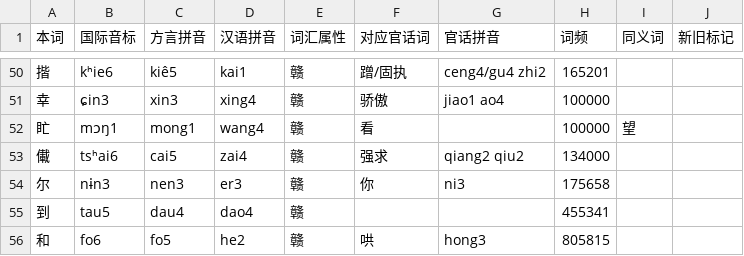
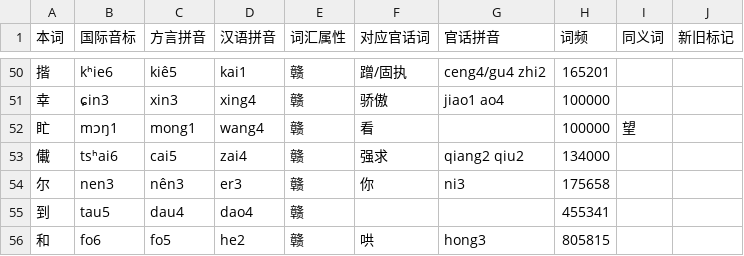
Before and after one commit to BrianIZKom1911/GonnyuGeneralIME, a TSV file: resources/regions/lancong/dictionaries/gan_chars.tsv, drawn as a sheet; only a part is shown, gaps mark what is left out.

```diff
--- a/resources/regions/lancong/dictionaries/gan_chars.tsv
+++ b/resources/regions/lancong/dictionaries/gan_chars.tsv
@@ -53,3 +53,3 @@
 儎	tsʰai6	cai5	zai4	赣	强求	qiang2 qiu2	134000		
-尔	nɨn3	nen3	er3	赣	你	ni3	175658		
+尔	nen3	nên3	er3	赣	你	ni3	175658		
 到	tau5	dau4	dao4	赣			455341		
```
Also changed, not shown: resources/regions/lancong/dictionaries/chars.tsv, resources/regions/lancong/dictionaries/gan_words.tsv, 1 other file.
